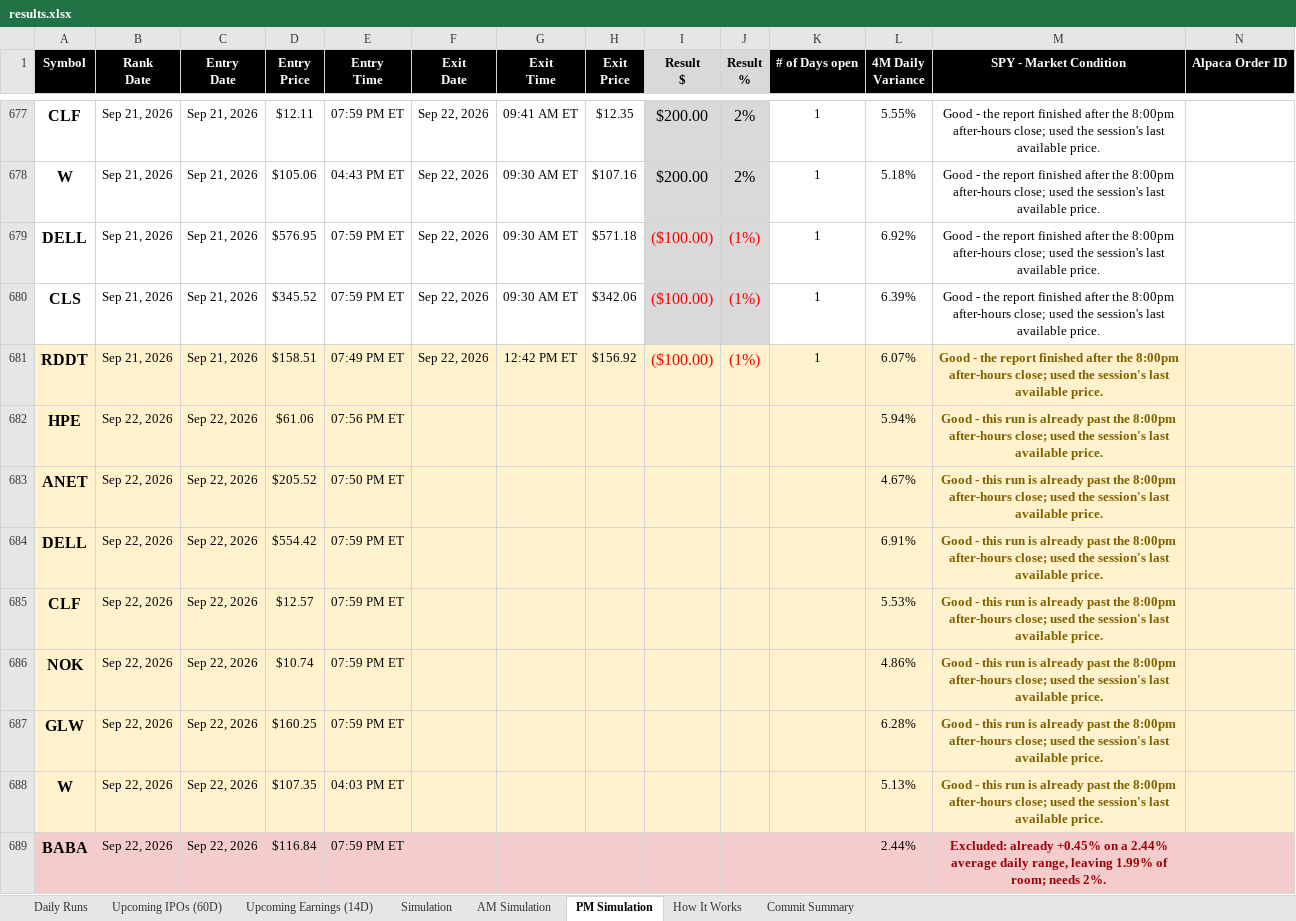
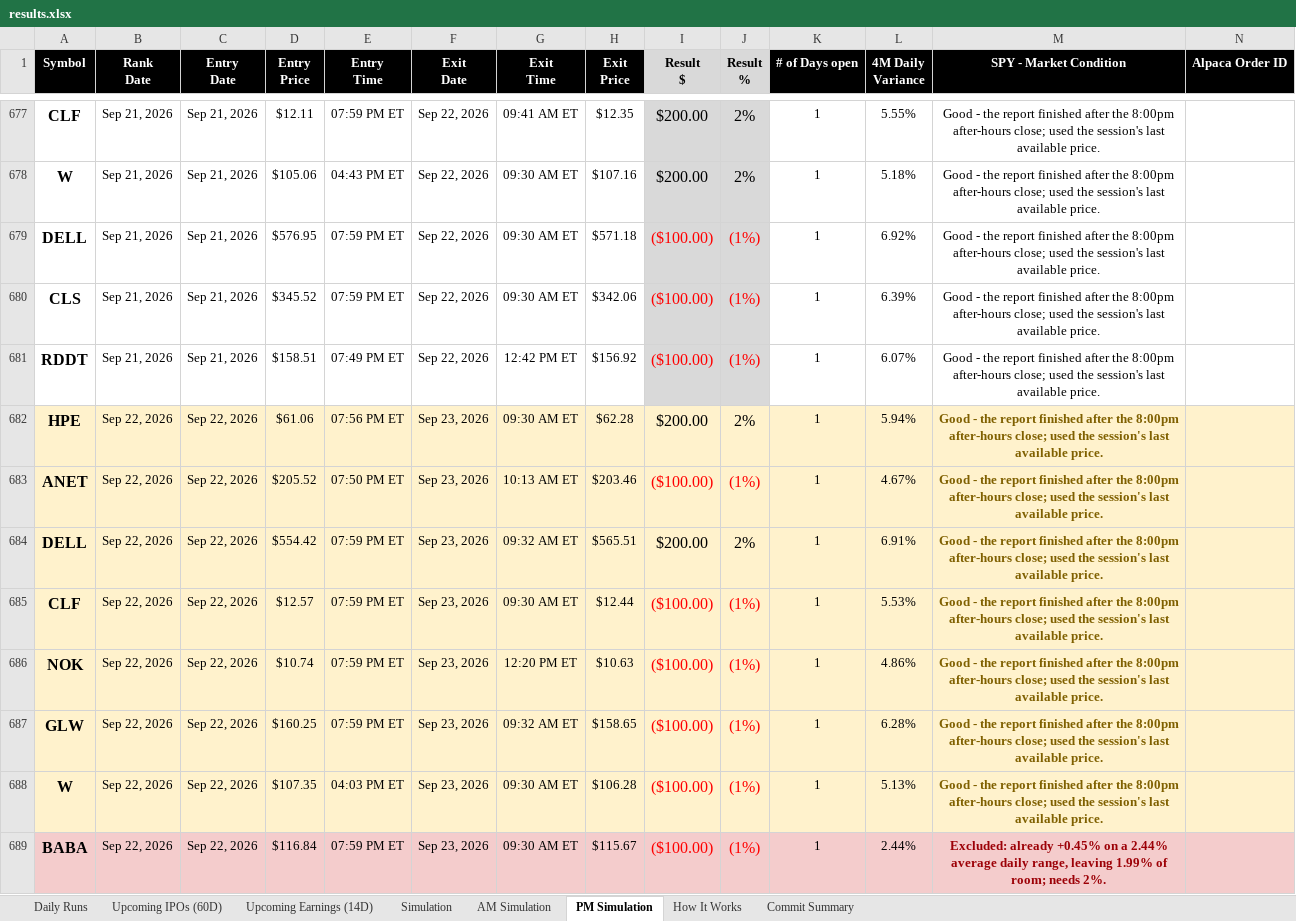
Before and after one commit to codenamev99/invest2.0, an Excel workbook: results.xlsx, sheet PM Simulation, drawn as a sheet; only a part is shown, gaps mark what is left out; values as stored, in another font and other column widths than the file's, no borders; the diff covers the shown part only; the diff names each change by its address in the sheet, - before the commit and + after, or states it on an @@ line.

```diff
--- a/results.xlsx (sheet PM Simulation)
+++ b/results.xlsx (sheet PM Simulation)
-A681:H681 fill: #FFF2CC
+A681:H681 fill: none
-I681:J681 fill: #FFF2CC
+I681:J681 fill: #D9D9D9
-K681:N681 fill: #FFF2CC
+K681:N681 fill: none
@@ M681 bold: on → off, text colour: #7F6000 → black @@
-F682:F689 (Exit Date): (empty)
+F682:F689 (Exit Date): Sep 23, 2026
-G682 (Exit Time): (empty)
+G682 (Exit Time): 09:30 AM ET
-H682 (Exit Price): (empty)
+H682 (Exit Price): $62.28
-I682 (Result $): (empty)
+I682 (Result $): $200.00
-J682 (Result %): (empty)
+J682 (Result %): 2%
-K682:K689 (# of Days open): (empty)
+K682:K689 (# of Days open): 1
-M682:M688 (SPY - Market Condition): Good - this run is already past the 8:00pm…
+M682:M688 (SPY - Market Condition): Good - the report finished after the 8:00pm…
-G683 (Exit Time): (empty)
+G683 (Exit Time): 10:13 AM ET
-H683 (Exit Price): (empty)
+H683 (Exit Price): $203.46
-I683 (Result $): (empty)
+I683 (Result $): ($100.00)
-J683 (Result %): (empty)
+J683 (Result %): (1%)
-G684 (Exit Time): (empty)
+G684 (Exit Time): 09:32 AM ET
-H684 (Exit Price): (empty)
+H684 (Exit Price): $565.51
-I684 (Result $): (empty)
+I684 (Result $): $200.00
-J684 (Result %): (empty)
+J684 (Result %): 2%
-G685 (Exit Time): (empty)
+G685 (Exit Time): 09:30 AM ET
-H685 (Exit Price): (empty)
+H685 (Exit Price): $12.44
-I685:I689 (Result $): (empty)
+I685:I689 (Result $): ($100.00)
-J685:J689 (Result %): (empty)
+J685:J689 (Result %): (1%)
-G686 (Exit Time): (empty)
+G686 (Exit Time): 12:20 PM ET
-H686 (Exit Price): (empty)
+H686 (Exit Price): $10.63
-G687 (Exit Time): (empty)
+G687 (Exit Time): 09:32 AM ET
-H687 (Exit Price): (empty)
+H687 (Exit Price): $158.65
-G688:G689 (Exit Time): (empty)
+G688:G689 (Exit Time): 09:30 AM ET
-H688 (Exit Price): (empty)
+H688 (Exit Price): $106.28
-H689 (Exit Price): (empty)
+H689 (Exit Price): $115.67
```
Also changed, not shown: 10 added rows, 14 edited cells and cell formats elsewhere in this sheet, sheet Daily Runs, sheet Upcoming Earnings (14D), sheet AM Simulation, sheet Simulation, sheet Upcoming IPOs (60D), sheet Commit Summary.
